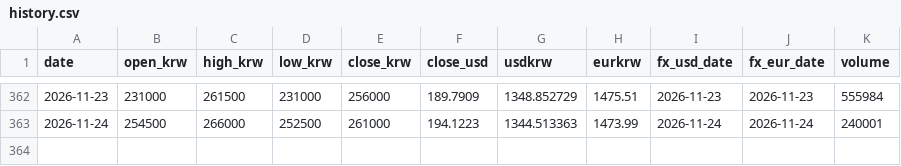
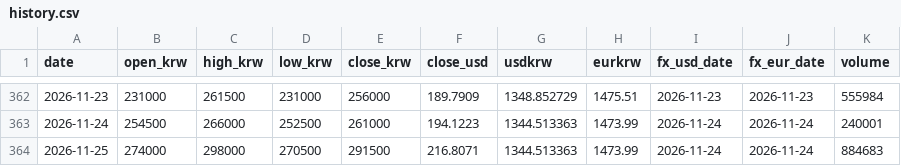
Before and after one commit to sungwookmay-stack/apr-signal, a CSV file: data/history.csv, drawn as a sheet; only a part is shown, gaps mark what is left out.

```diff
--- a/data/history.csv
+++ b/data/history.csv
@@ -363 +363,2 @@ date,open_krw,high_krw,low_krw,close_krw,close_usd,usdkrw,eurkrw,fx_usd_date,fx_
 2026-11-24,254500,266000,252500,261000,194.1223,1344.513363,1473.99,2026-11-24,2026-11-24,240001
+2026-11-25,274000,298000,270500,291500,216.8071,1344.513363,1473.99,2026-11-24,2026-11-24,884683
```
Also changed, not shown: 11 other files.
